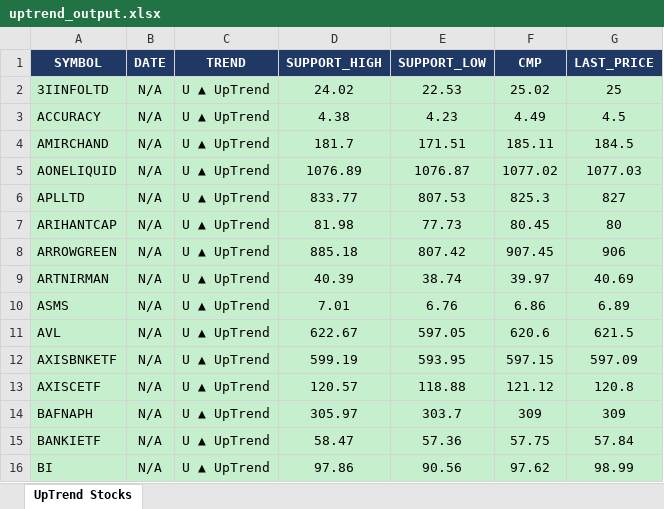
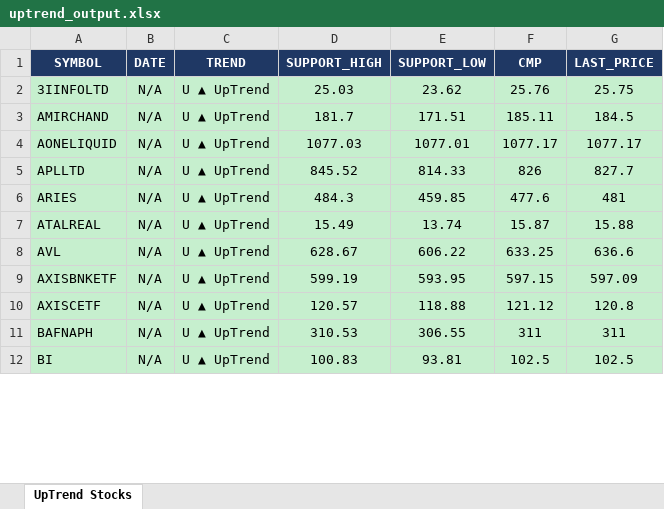
Before and after one commit to arthiindukuri510-crypto/NSEWeb, an Excel workbook: data/uptrend_output.xlsx, sheet UpTrend Stocks, drawn as a sheet; only a part is shown; values as stored, in another font and other column widths than the file's, no borders; removed rows and columns are numbered as before the commit, all else as after; the diff covers the shown part only; the diff names each change by its address in the sheet, - before the commit and + after, or states it on an @@ line.

```diff
--- a/data/uptrend_output.xlsx (sheet UpTrend Stocks)
+++ b/data/uptrend_output.xlsx (sheet UpTrend Stocks)
-D2 (SUPPORT_HIGH): 24.02
+D2 (SUPPORT_HIGH): 25.03
-E2 (SUPPORT_LOW): 22.53
+E2 (SUPPORT_LOW): 23.62
-F2 (CMP): 25.02
+F2 (CMP): 25.76
-G2 (LAST_PRICE): 25
+G2 (LAST_PRICE): 25.75
-row 3: ACCURACY | N/A | U ▲ UpTrend | 4.38 | 4.23 | 4.49 | 4.5
-D4 (SUPPORT_HIGH): 1076.89
+D4 (SUPPORT_HIGH): 1077.03
-E4 (SUPPORT_LOW): 1076.87
+E4 (SUPPORT_LOW): 1077.01
-F4 (CMP): 1077.02
+F4 (CMP): 1077.17
-G4 (LAST_PRICE): 1077.03
+G4 (LAST_PRICE): 1077.17
-D5 (SUPPORT_HIGH): 833.77
+D5 (SUPPORT_HIGH): 845.52
-E5 (SUPPORT_LOW): 807.53
+E5 (SUPPORT_LOW): 814.33
-F5 (CMP): 825.3
+F5 (CMP): 826
-G5 (LAST_PRICE): 827
+G5 (LAST_PRICE): 827.7
-row 7: ARIHANTCAP | N/A | U ▲ UpTrend | 81.98 | 77.73 | 80.45 | 80
-row 8: ARROWGREEN | N/A | U ▲ UpTrend | 885.18 | 807.42 | 907.45 | 906
-row 9: ARTNIRMAN | N/A | U ▲ UpTrend | 40.39 | 38.74 | 39.97 | 40.69
-row 10: ASMS | N/A | U ▲ UpTrend | 7.01 | 6.76 | 6.86 | 6.89
+row 6: ARIES | N/A | U ▲ UpTrend | 484.3 | 459.85 | 477.6 | 481
+row 7: ATALREAL | N/A | U ▲ UpTrend | 15.49 | 13.74 | 15.87 | 15.88
-D8 (SUPPORT_HIGH): 622.67
+D8 (SUPPORT_HIGH): 628.67
-E8 (SUPPORT_LOW): 597.05
+E8 (SUPPORT_LOW): 606.22
-F8 (CMP): 620.6
+F8 (CMP): 633.25
-G8 (LAST_PRICE): 621.5
+G8 (LAST_PRICE): 636.6
-D11 (SUPPORT_HIGH): 305.97
+D11 (SUPPORT_HIGH): 310.53
-E11 (SUPPORT_LOW): 303.7
+E11 (SUPPORT_LOW): 306.55
-F11 (CMP): 309
+F11 (CMP): 311
-G11 (LAST_PRICE): 309
+G11 (LAST_PRICE): 311
-row 15: BANKIETF | N/A | U ▲ UpTrend | 58.47 | 57.36 | 57.75 | 57.84
-D12 (SUPPORT_HIGH): 97.86
+D12 (SUPPORT_HIGH): 100.83
-E12 (SUPPORT_LOW): 90.56
+E12 (SUPPORT_LOW): 93.81
-F12 (CMP): 97.62
+F12 (CMP): 102.5
-G12 (LAST_PRICE): 98.99
+G12 (LAST_PRICE): 102.5
```
Also changed, not shown: 36 added rows, 19 removed rows and 152 edited cells elsewhere in this sheet, data/Low_Price.xlsx, data/trend_output.xlsx, 2 other files.
